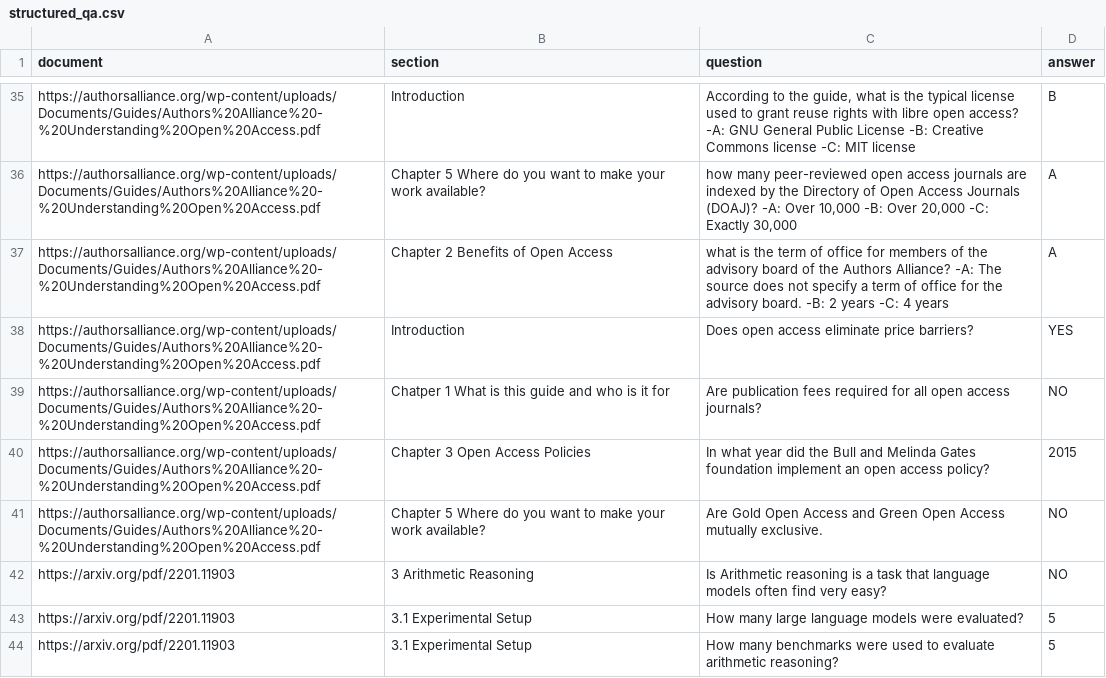
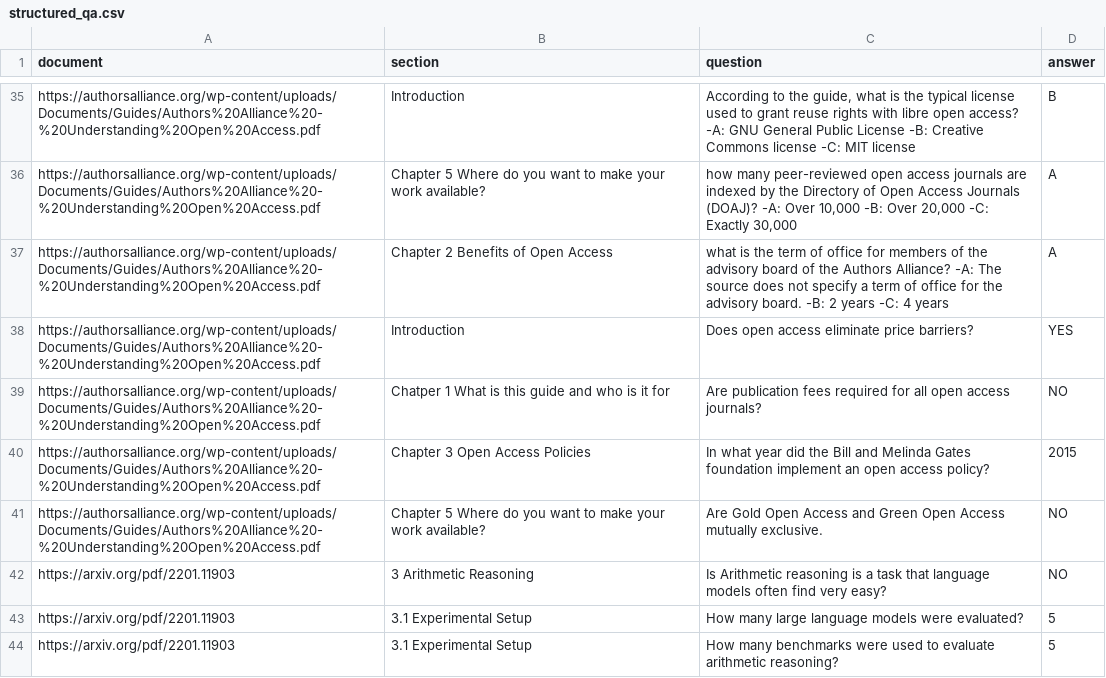
Before and after one commit to mozilla-ai/structured-qa, a CSV file: benchmark/structured_qa.csv, drawn as a sheet; only a part is shown, gaps mark what is left out.

Commit message:
typo

```diff
--- a/benchmark/structured_qa.csv
+++ b/benchmark/structured_qa.csv
@@ -39,3 +39,3 @@ https://authorsalliance.org/wp-content/uploads/Documents/Guides/Authors%20Allian
 https://authorsalliance.org/wp-content/uploads/Documents/Guides/Authors%20Alliance%20-%20Understanding%20Open%20Access.pdf,Chatper 1 What is this guide and who is it for,Are publication fees required for all open access journals?,NO
-https://authorsalliance.org/wp-content/uploads/Documents/Guides/Authors%20Alliance%20-%20Understanding%20Open%20Access.pdf,Chapter 3 Open Access Policies,In what year did the Bull and Melinda Gates foundation implement an open access policy?,2015
+https://authorsalliance.org/wp-content/uploads/Documents/Guides/Authors%20Alliance%20-%20Understanding%20Open%20Access.pdf,Chapter 3 Open Access Policies,In what year did the Bill and Melinda Gates foundation implement an open access policy?,2015
 https://authorsalliance.org/wp-content/uploads/Documents/Guides/Authors%20Alliance%20-%20Understanding%20Open%20Access.pdf,Chapter 5 Where do you want to make your work available?,Are Gold Open Access and Green Open Access mutually exclusive.,NO
```
